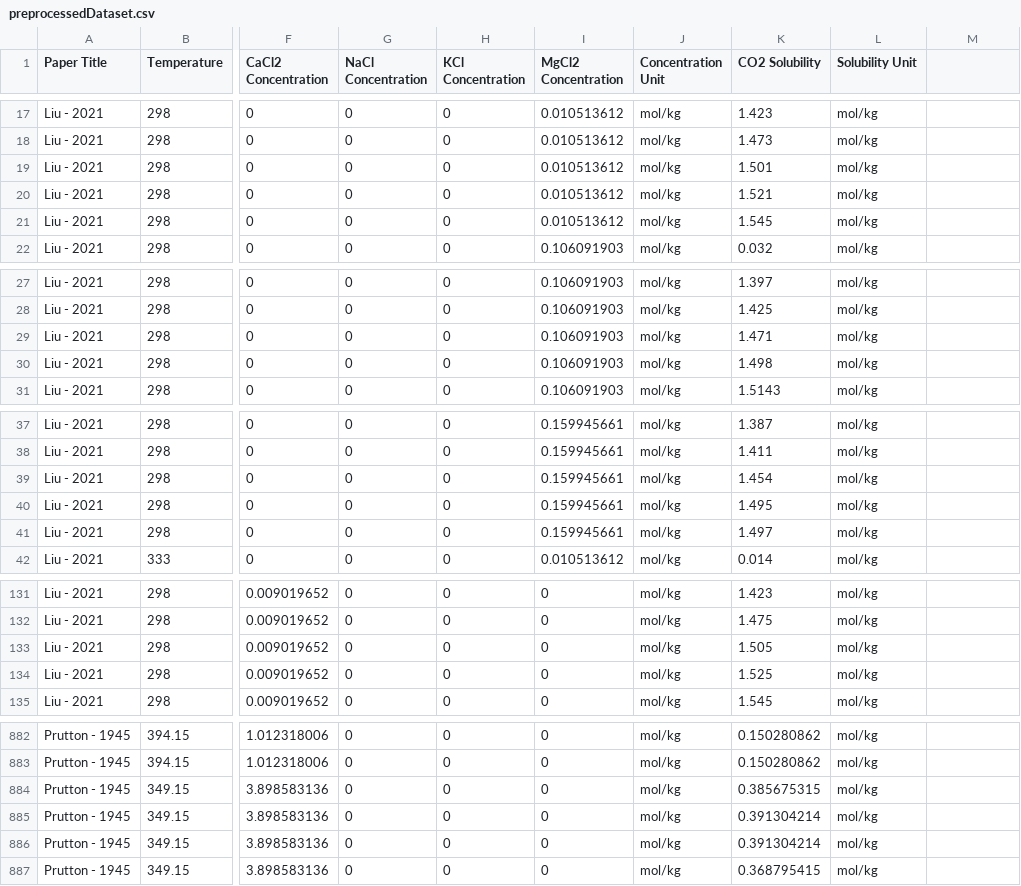
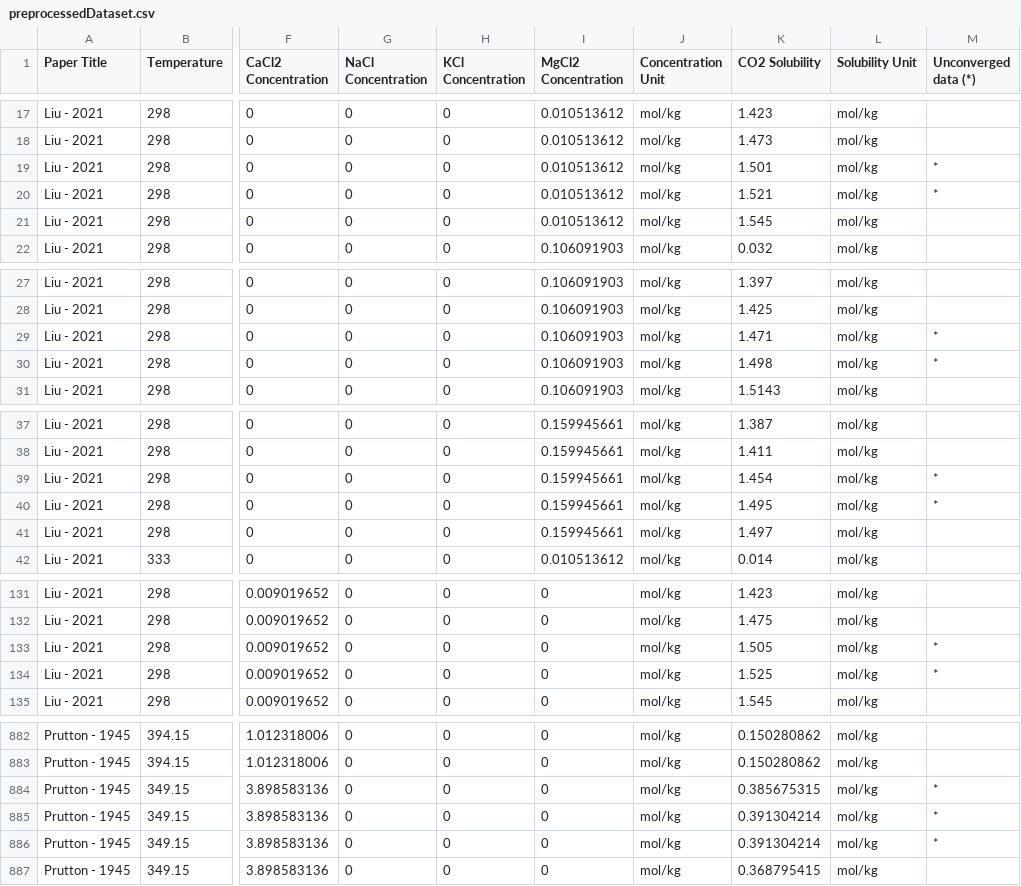
Before and after one commit to mcrossover97/CO2REAKT, a CSV file: datasets/preprocessedDataset.csv, drawn as a sheet; only a part is shown, gaps mark what is left out; the diff covers the shown part only; the diff names each change by its address in the sheet, - before the commit and + after, or states it on an @@ line.

Commit message:
added stars for unconverged data

```diff
--- a/datasets/preprocessedDataset.csv
+++ b/datasets/preprocessedDataset.csv
-M1: (empty)
+M1: Unconverged data (*)
-M19:M20 (Unconverged data (*)): (empty)
+M19:M20 (Unconverged data (*)): *
-M29:M30 (Unconverged data (*)): (empty)
+M29:M30 (Unconverged data (*)): *
-M39:M40 (Unconverged data (*)): (empty)
+M39:M40 (Unconverged data (*)): *
-M133:M134 (Unconverged data (*)): (empty)
+M133:M134 (Unconverged data (*)): *
-M884:M886 (Unconverged data (*)): (empty)
+M884:M886 (Unconverged data (*)): *
```
Also changed, not shown: 22 edited cells elsewhere in this file.
